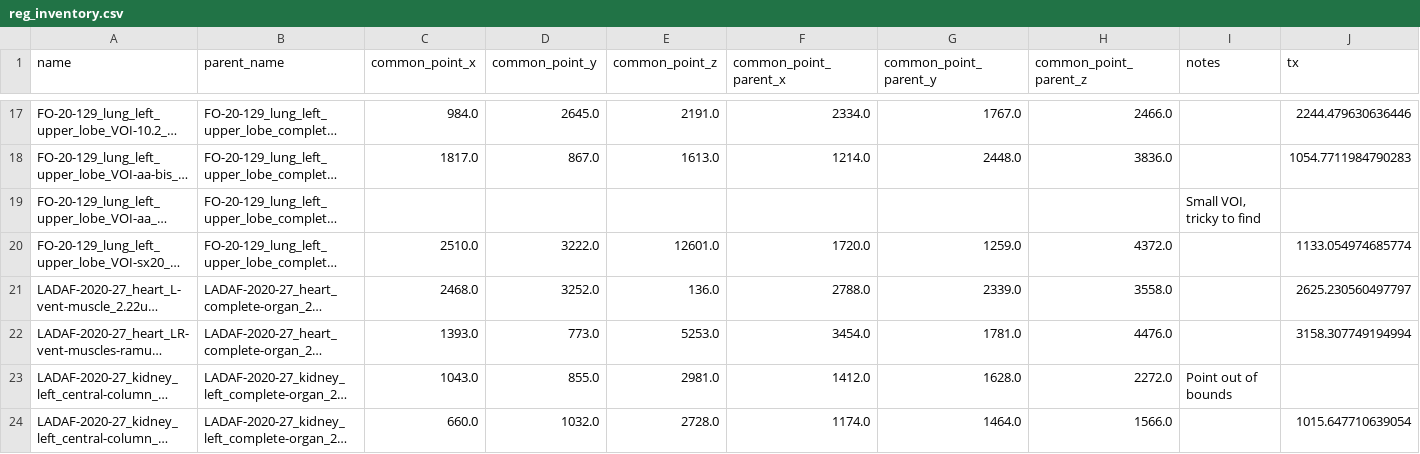
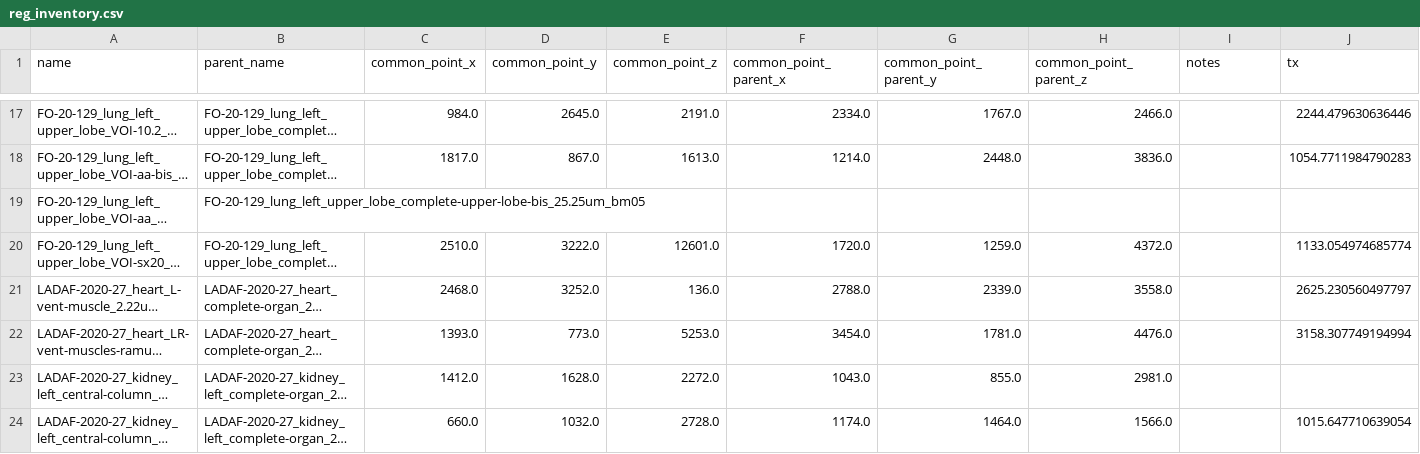
Before and after one commit to HiPCTProject/hipct-reg, a CSV file: src/hipct_reg/reg_inventory.csv, drawn as a sheet; only a part is shown, gaps mark what is left out; long unchanged cells end in …; the diff covers the shown part only; the diff names each change by its address in the sheet, - before the commit and + after, or states it on an @@ line.

Commit message:
Update inventory

```diff
--- a/src/hipct_reg/reg_inventory.csv
+++ b/src/hipct_reg/reg_inventory.csv
-I19 (notes): Small VOI, tricky to find
+I19 (notes): (empty)
-C23 (common_point_x): 1043.0
+C23 (common_point_x): 1412.0
-D23 (common_point_y): 855.0
+D23 (common_point_y): 1628.0
-E23 (common_point_z): 2981.0
+E23 (common_point_z): 2272.0
-F23 (common_point_parent_x): 1412.0
+F23 (common_point_parent_x): 1043.0
-G23 (common_point_parent_y): 1628.0
+G23 (common_point_parent_y): 855.0
-H23 (common_point_parent_z): 2272.0
+H23 (common_point_parent_z): 2981.0
-I23 (notes): Point out of bounds
+I23 (notes): (empty)
```
Also changed, not shown: 41 edited cells elsewhere in this file.
